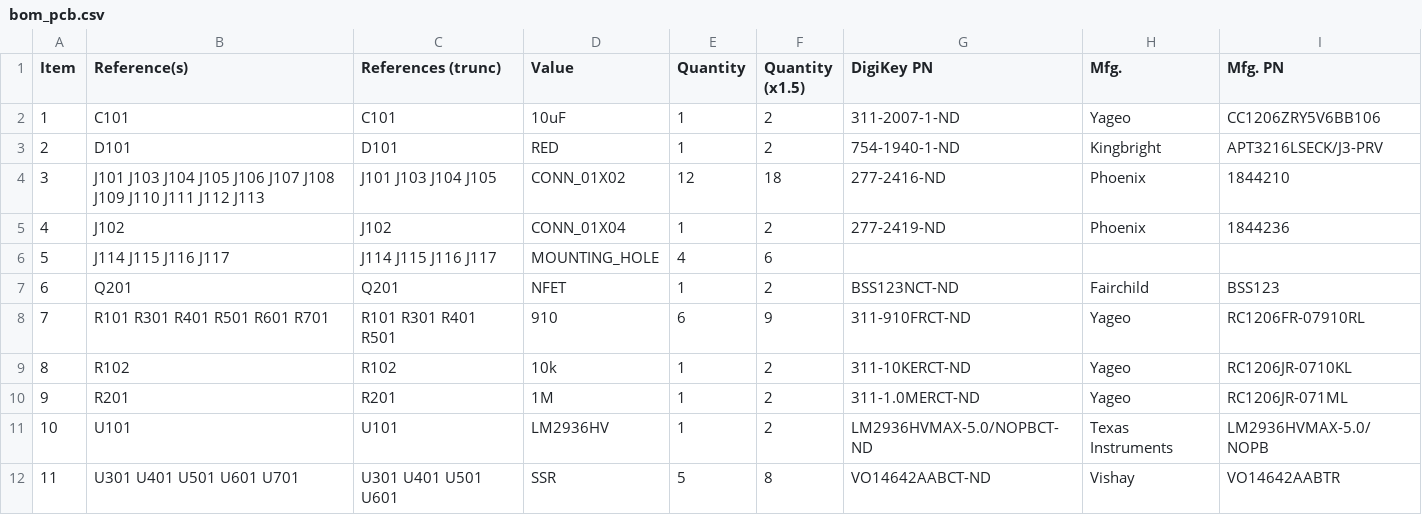
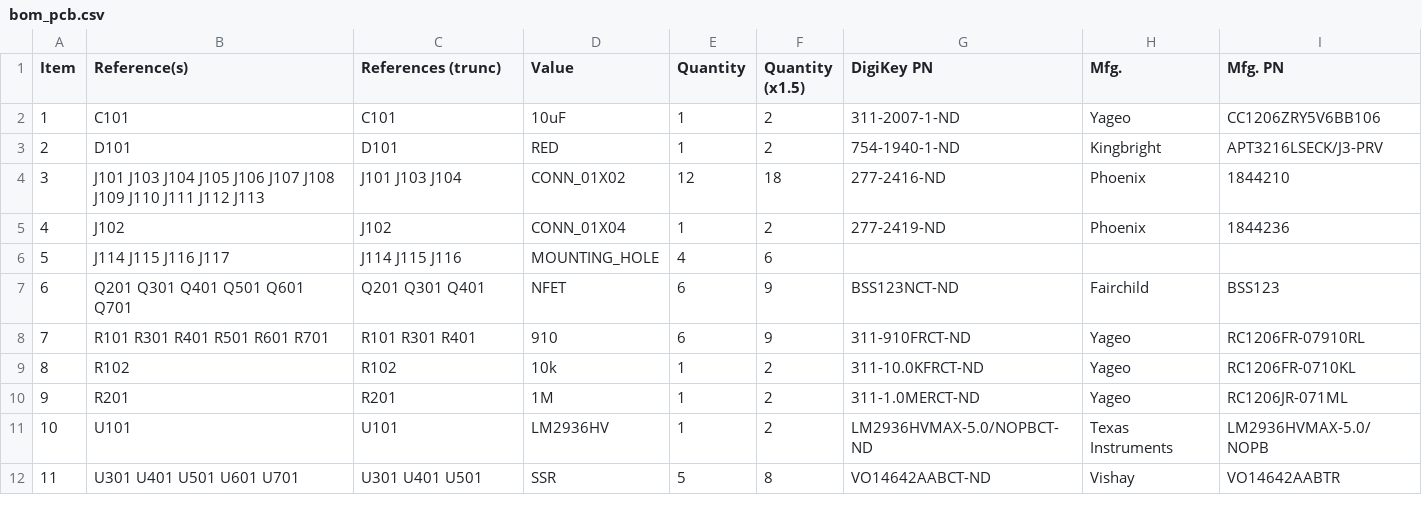
Before and after one commit to ParadigmHyperloop/electrical, a CSV file: PusherProtectionBoard/bom/bom_pcb.csv, drawn as a sheet.

Commit message:
Corrected problem with Pusher Protection Board. Updated both schematic and layout and regenerated and zipped Gerbers. Ready for fab.

```diff
--- a/PusherProtectionBoard/bom/bom_pcb.csv
+++ b/PusherProtectionBoard/bom/bom_pcb.csv
@@ -3,10 +3,10 @@ Item,Reference(s),References (trunc),Value,Quantity,Quantity (x1.5),DigiKey PN,M
 2,D101,D101,RED,1,2,754-1940-1-ND,Kingbright,APT3216LSECK/J3-PRV
-3,J101 J103 J104 J105 J106 J107 J108 J109 J110 J111 J112 J113,J101 J103 J104 J105 ,CONN_01X02,12,18,277-2416-ND,Phoenix,1844210
+3,J101 J103 J104 J105 J106 J107 J108 J109 J110 J111 J112 J113,J101 J103 J104 ,CONN_01X02,12,18,277-2416-ND,Phoenix,1844210
 4,J102,J102,CONN_01X04,1,2,277-2419-ND,Phoenix,1844236
-5,J114 J115 J116 J117,J114 J115 J116 J117,MOUNTING_HOLE,4,6,,,
-6,Q201,Q201,NFET,1,2,BSS123NCT-ND,Fairchild,BSS123
-7,R101 R301 R401 R501 R601 R701,R101 R301 R401 R501 ,910,6,9,311-910FRCT-ND,Yageo,RC1206FR-07910RL
-8,R102,R102,10k,1,2,311-10KERCT-ND,Yageo,RC1206JR-0710KL
+5,J114 J115 J116 J117,J114 J115 J116 ,MOUNTING_HOLE,4,6,,,
+6,Q201 Q301 Q401 Q501 Q601 Q701,Q201 Q301 Q401 ,NFET,6,9,BSS123NCT-ND,Fairchild,BSS123
+7,R101 R301 R401 R501 R601 R701,R101 R301 R401 ,910,6,9,311-910FRCT-ND,Yageo,RC1206FR-07910RL
+8,R102,R102,10k,1,2,311-10.0KFRCT-ND,Yageo,RC1206FR-0710KL
 9,R201,R201,1M,1,2,311-1.0MERCT-ND,Yageo,RC1206JR-071ML
 10,U101,U101,LM2936HV,1,2,LM2936HVMAX-5.0/NOPBCT-ND,Texas Instruments,LM2936HVMAX-5.0/NOPB
-11,U301 U401 U501 U601 U701,U301 U401 U501 U601 ,SSR,5,8,VO14642AABCT-ND,Vishay,VO14642AABTR
+11,U301 U401 U501 U601 U701,U301 U401 U501 ,SSR,5,8,VO14642AABCT-ND,Vishay,VO14642AABTR
```
Also changed, not shown: 21 other files.
